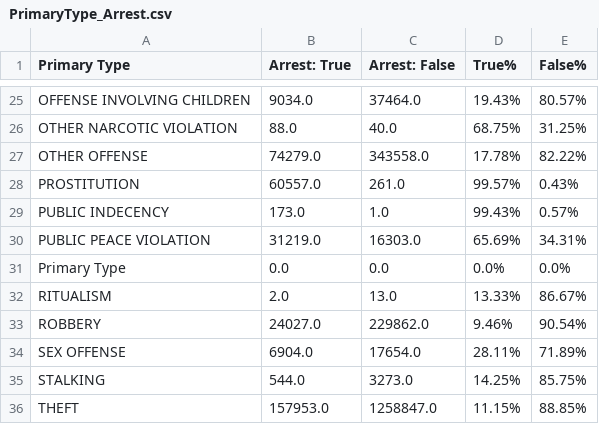
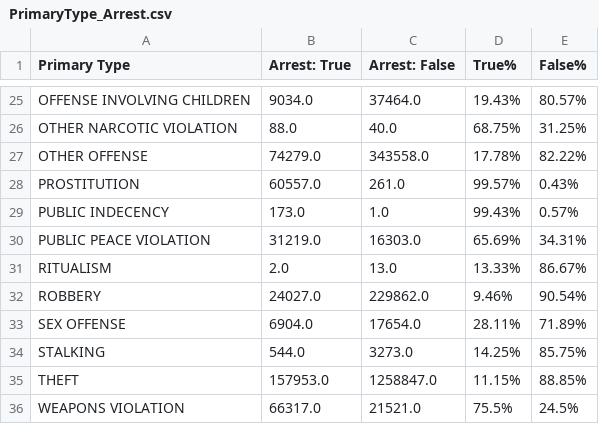
Before and after one commit to jimitbhalavat/CS435TermProject, a CSV file: MR_Results/PrimaryType_Arrest.csv, drawn as a sheet; only a part is shown, gaps mark what is left out; the shorter side is filled out with more unchanged rows; the diff names each change by its address in the sheet, - before the commit and + after, or states it on an @@ line.

Commit message:
Update PrimaryType_Arrest.csv

```diff
--- a/MR_Results/PrimaryType_Arrest.csv
+++ b/MR_Results/PrimaryType_Arrest.csv
-row 31: Primary Type | 0.0 | 0.0 | 0.0% | 0.0%
```
